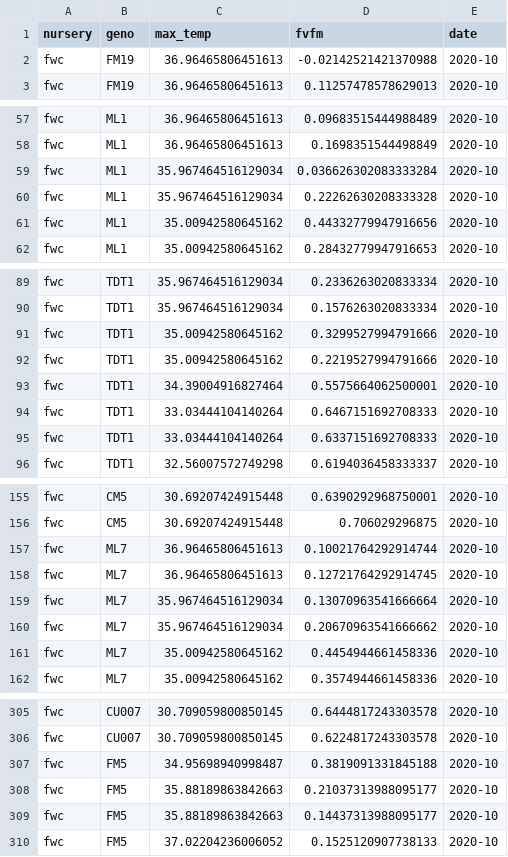
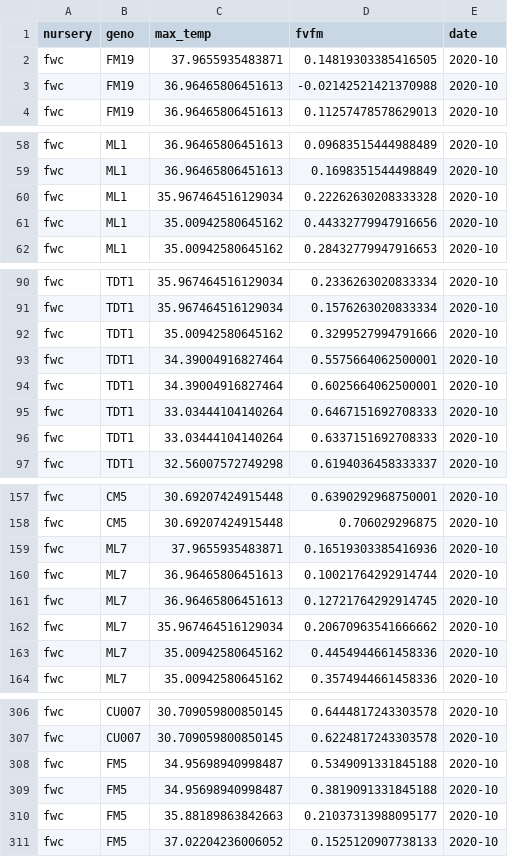
Before and after one commit to jrcunning/CBASS_FL_Acer, a CSV file: data/processed/FWC_fvfm_adj_clean.csv, drawn as a sheet; only a part is shown, gaps mark what is left out; removed rows and columns are numbered as before the commit, all else as after; the diff covers the shown part only; the diff names each change by its address in the sheet, - before the commit and + after, or states it on an @@ line.

```diff
--- a/data/processed/FWC_fvfm_adj_clean.csv
+++ b/data/processed/FWC_fvfm_adj_clean.csv
+row 2: fwc | FM19 | 37.9655935483871 | 0.14819303385416505 | 2020-10
-row 59: fwc | ML1 | 35.967464516129034 | 0.036626302083333284 | 2020-10
-row 92: fwc | TDT1 | 35.00942580645162 | 0.2219527994791666 | 2020-10
+row 94: fwc | TDT1 | 34.39004916827464 | 0.6025664062500001 | 2020-10
+row 159: fwc | ML7 | 37.9655935483871 | 0.16519303385416936 | 2020-10
-row 159: fwc | ML7 | 35.967464516129034 | 0.13070963541666664 | 2020-10
+row 308: fwc | FM5 | 34.95698940998487 | 0.5349091331845188 | 2020-10
-row 309: fwc | FM5 | 35.88189863842663 | 0.14437313988095177 | 2020-10
```
Also changed, not shown: 2 added rows and 1 removed row elsewhere in this file, 2 other files.
